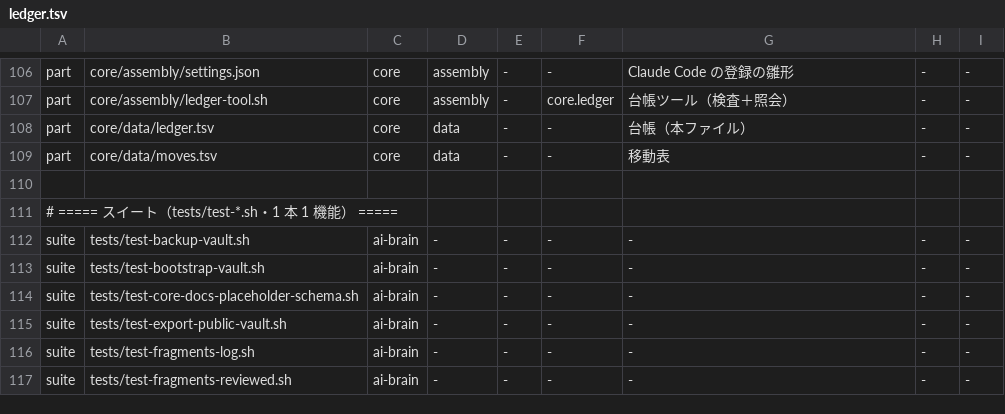
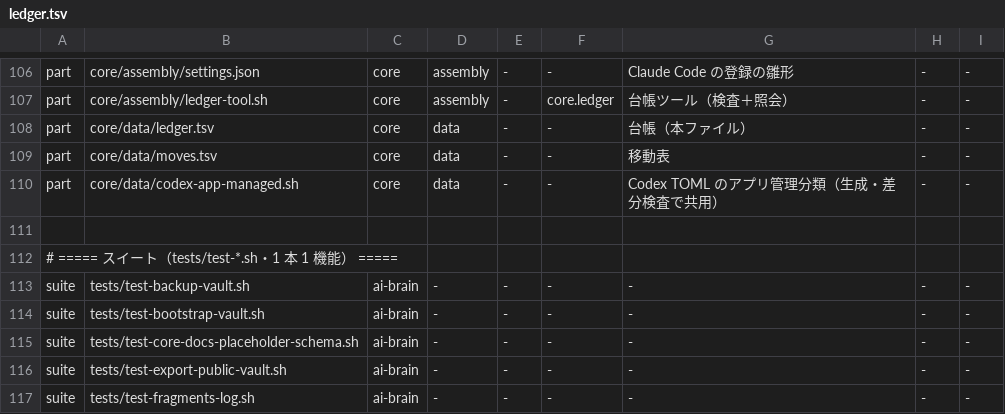
Before and after one commit to Takumi00Nine/takumi009-ai-env, a TSV file: core/data/ledger.tsv, drawn as a sheet; only a part is shown, gaps mark what is left out; the shorter side is filled out with more unchanged rows.

```diff
--- a/core/data/ledger.tsv
+++ b/core/data/ledger.tsv
@@ -109,2 +109,3 @@ part	core/data/ledger.tsv	core	data	-	-	台帳（本ファイル）	-	-
 part	core/data/moves.tsv	core	data	-	-	移動表	-	-
+part	core/data/codex-app-managed.sh	core	data	-	-	Codex TOML のアプリ管理分類（生成・差分検査で共用）	-	-
 
```
Also changed, not shown: 5 other files.
